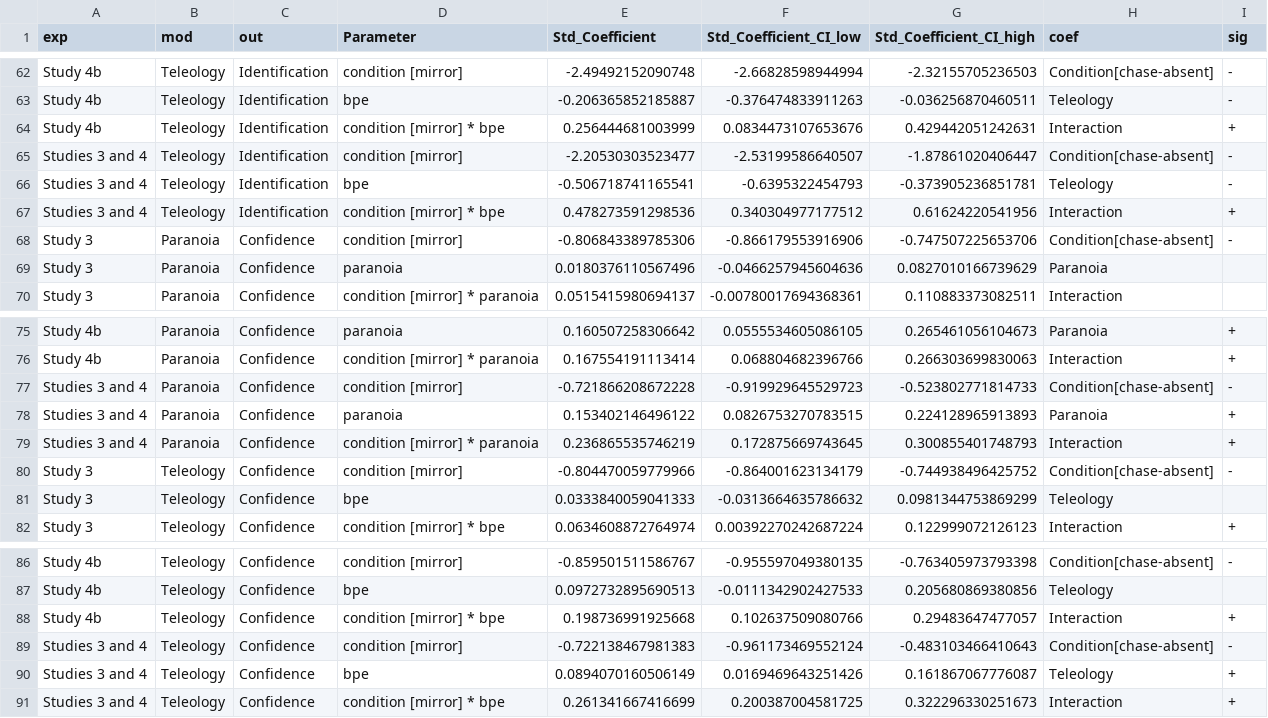
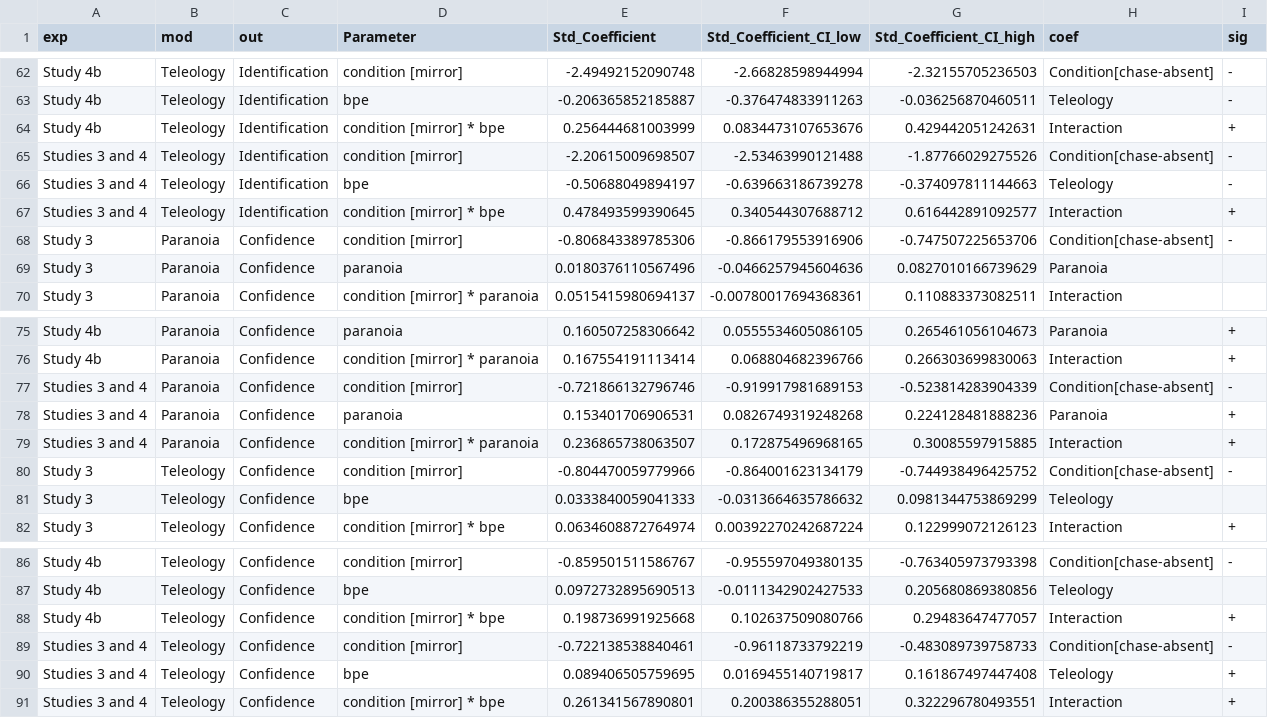
Before and after one commit to santiagocdo/socialHallucinations, a CSV file: figures/tableS1.csv, drawn as a sheet; only a part is shown, gaps mark what is left out; the diff covers the shown part only.

```diff
--- a/figures/tableS1.csv
+++ b/figures/tableS1.csv
@@ -64,5 +64,5 @@
 "Study 4b","Teleology","Identification","condition [mirror] * bpe",0.256444681003999,0.0834473107653676,0.429442051242631,"Interaction","+"
-"Studies 3 and 4","Teleology","Identification","condition [mirror]",-2.20530303523477,-2.53199586640507,-1.87861020406447,"Condition[chase-absent]","-"
-"Studies 3 and 4","Teleology","Identification","bpe",-0.506718741165541,-0.6395322454793,-0.373905236851781,"Teleology","-"
-"Studies 3 and 4","Teleology","Identification","condition [mirror] * bpe",0.478273591298536,0.340304977177512,0.61624220541956,"Interaction","+"
+"Studies 3 and 4","Teleology","Identification","condition [mirror]",-2.20615009698507,-2.53463990121488,-1.87766029275526,"Condition[chase-absent]","-"
+"Studies 3 and 4","Teleology","Identification","bpe",-0.50688049894197,-0.639663186739278,-0.374097811144663,"Teleology","-"
+"Studies 3 and 4","Teleology","Identification","condition [mirror] * bpe",0.478493599390645,0.340544307688712,0.616442891092577,"Interaction","+"
 "Study 3","Paranoia","Confidence","condition [mirror]",-0.806843389785306,-0.866179553916906,-0.747507225653706,"Condition[chase-absent]","-"
@@ -76,5 +76,5 @@
 "Study 4b","Paranoia","Confidence","condition [mirror] * paranoia",0.167554191113414,0.068804682396766,0.266303699830063,"Interaction","+"
-"Studies 3 and 4","Paranoia","Confidence","condition [mirror]",-0.721866208672228,-0.919929645529723,-0.523802771814733,"Condition[chase-absent]","-"
-"Studies 3 and 4","Paranoia","Confidence","paranoia",0.153402146496122,0.0826753270783515,0.224128965913893,"Paranoia","+"
-"Studies 3 and 4","Paranoia","Confidence","condition [mirror] * paranoia",0.236865535746219,0.172875669743645,0.300855401748793,"Interaction","+"
+"Studies 3 and 4","Paranoia","Confidence","condition [mirror]",-0.721866132796746,-0.919917981689153,-0.523814283904339,"Condition[chase-absent]","-"
+"Studies 3 and 4","Paranoia","Confidence","paranoia",0.153401706906531,0.0826749319248268,0.224128481888236,"Paranoia","+"
+"Studies 3 and 4","Paranoia","Confidence","condition [mirror] * paranoia",0.236865738063507,0.172875496968165,0.30085597915885,"Interaction","+"
 "Study 3","Teleology","Confidence","condition [mirror]",-0.804470059779966,-0.864001623134179,-0.744938496425752,"Condition[chase-absent]","-"
@@ -88,4 +88,4 @@
 "Study 4b","Teleology","Confidence","condition [mirror] * bpe",0.198736991925668,0.102637509080766,0.29483647477057,"Interaction","+"
-"Studies 3 and 4","Teleology","Confidence","condition [mirror]",-0.722138467981383,-0.961173469552124,-0.483103466410643,"Condition[chase-absent]","-"
-"Studies 3 and 4","Teleology","Confidence","bpe",0.0894070160506149,0.0169469643251426,0.161867067776087,"Teleology","+"
-"Studies 3 and 4","Teleology","Confidence","condition [mirror] * bpe",0.261341667416699,0.200387004581725,0.322296330251673,"Interaction","+"
+"Studies 3 and 4","Teleology","Confidence","condition [mirror]",-0.722138538840461,-0.96118733792219,-0.483089739758733,"Condition[chase-absent]","-"
+"Studies 3 and 4","Teleology","Confidence","bpe",0.089406505759695,0.0169455140719817,0.161867497447408,"Teleology","+"
+"Studies 3 and 4","Teleology","Confidence","condition [mirror] * bpe",0.261341567890801,0.200386355288051,0.322296780493551,"Interaction","+"
```
Also changed, not shown: 27 edited cells elsewhere in this file, figures/tableS2.csv, 7 other files.
